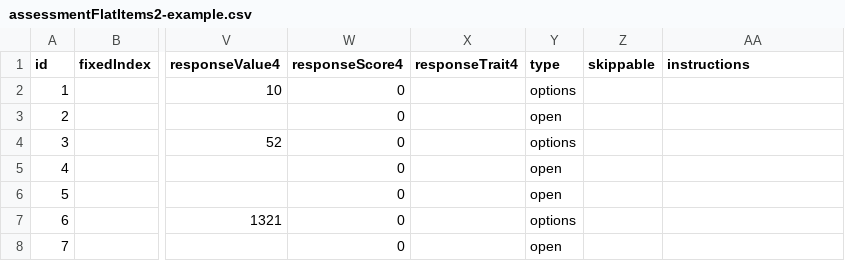
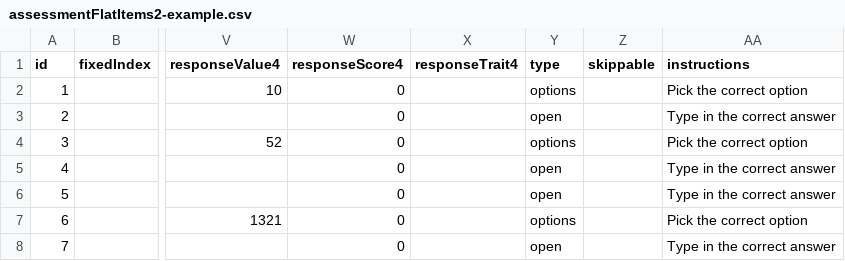
Before and after one commit to campsych/concerto-platform, a CSV file: wiki/assessmentFlatItems2-example.csv, drawn as a sheet; only a part is shown, gaps mark what is left out; the diff names each change by its address in the sheet, - before the commit and + after, or states it on an @@ line.

Commit message:
Add files via upload

```diff
--- a/wiki/assessmentFlatItems2-example.csv
+++ b/wiki/assessmentFlatItems2-example.csv
-AA2 (instructions): (empty)
+AA2 (instructions): Pick the correct option
-AA3 (instructions): (empty)
+AA3 (instructions): Type in the correct answer
-AA4 (instructions): (empty)
+AA4 (instructions): Pick the correct option
-AA5:AA6 (instructions): (empty)
+AA5:AA6 (instructions): Type in the correct answer
-AA7 (instructions): (empty)
+AA7 (instructions): Pick the correct option
-AA8 (instructions): (empty)
+AA8 (instructions): Type in the correct answer
```
